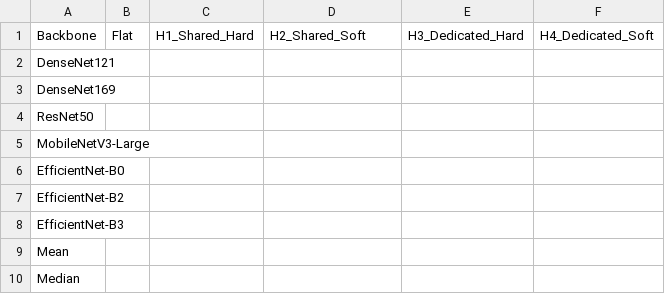
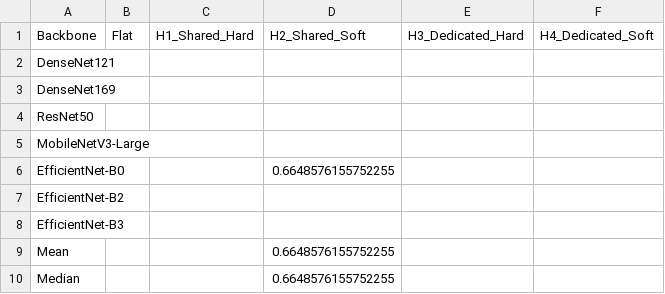
Before and after one commit to kugelblitz84/Research-paper-continuation, a CSV file: results/block_a/validation_matrix.csv, drawn as a sheet.

```diff
--- a/results/block_a/validation_matrix.csv
+++ b/results/block_a/validation_matrix.csv
@@ -5,6 +5,6 @@ ResNet50,,,,,
 MobileNetV3-Large,,,,,
-EfficientNet-B0,,,,,
+EfficientNet-B0,,,0.6648576155752255,,
 EfficientNet-B2,,,,,
 EfficientNet-B3,,,,,
-Mean,,,,,
-Median,,,,,
+Mean,,,0.6648576155752255,,
+Median,,,0.6648576155752255,,
```
Also changed, not shown: experiments/checkpoint_registry.csv, experiments/experiment_registry.csv, 12 other files.
